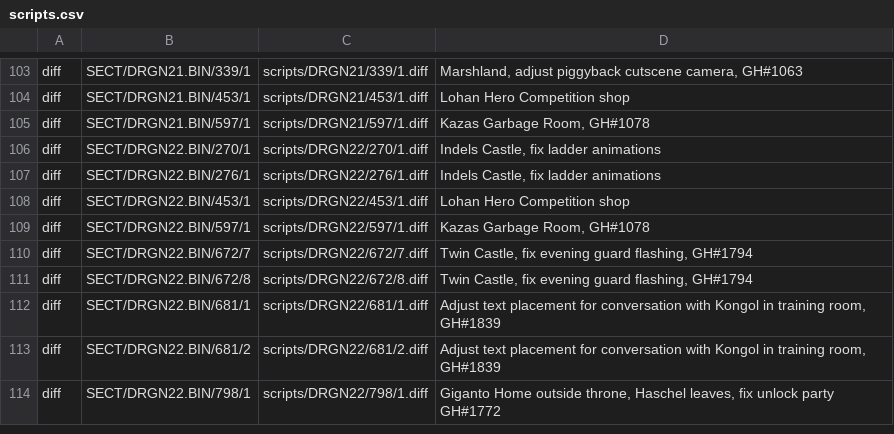
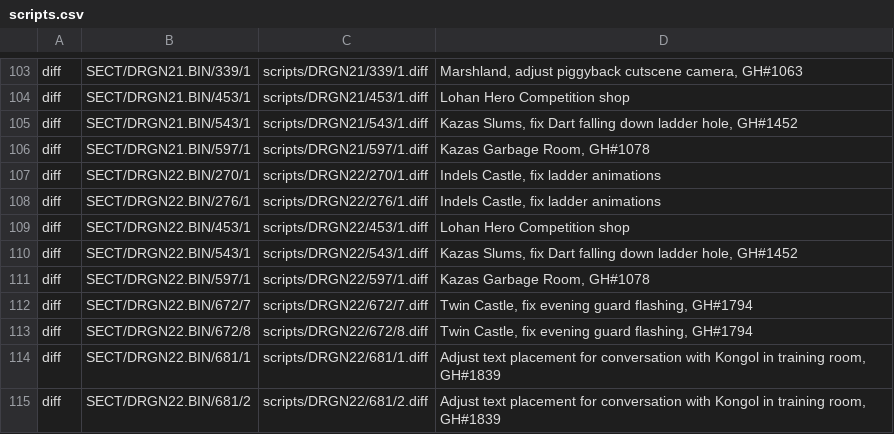
Before and after one commit to Legend-of-Dragoon-Modding/Severed-Chains, a CSV file: patches/scripts.csv, drawn as a sheet; only a part is shown, gaps mark what is left out; the shorter side is filled out with more unchanged rows.

Commit message:
Fix Dart falling down ladder hole in Kazas slums Added a trigger for the jump-down animation to the offending collision primitive

```diff
--- a/patches/scripts.csv
+++ b/patches/scripts.csv
@@ -104,2 +104,3 @@ diff,SECT/DRGN21.BIN/339/1,scripts/DRGN21/339/1.diff,"Marshland, adjust piggybac
 diff,SECT/DRGN21.BIN/453/1,scripts/DRGN21/453/1.diff,"Lohan Hero Competition shop"
+diff,SECT/DRGN21.BIN/543/1,scripts/DRGN21/543/1.diff,"Kazas Slums, fix Dart falling down ladder hole, GH#1452"
 diff,SECT/DRGN21.BIN/597/1,scripts/DRGN21/597/1.diff,"Kazas Garbage Room, GH#1078"
@@ -108,2 +109,3 @@ diff,SECT/DRGN22.BIN/276/1,scripts/DRGN22/276/1.diff,"Indels Castle, fix ladder
 diff,SECT/DRGN22.BIN/453/1,scripts/DRGN22/453/1.diff,"Lohan Hero Competition shop"
+diff,SECT/DRGN22.BIN/543/1,scripts/DRGN22/543/1.diff,"Kazas Slums, fix Dart falling down ladder hole, GH#1452"
 diff,SECT/DRGN22.BIN/597/1,scripts/DRGN22/597/1.diff,"Kazas Garbage Room, GH#1078"
```
Also changed, not shown: 2 other files.
